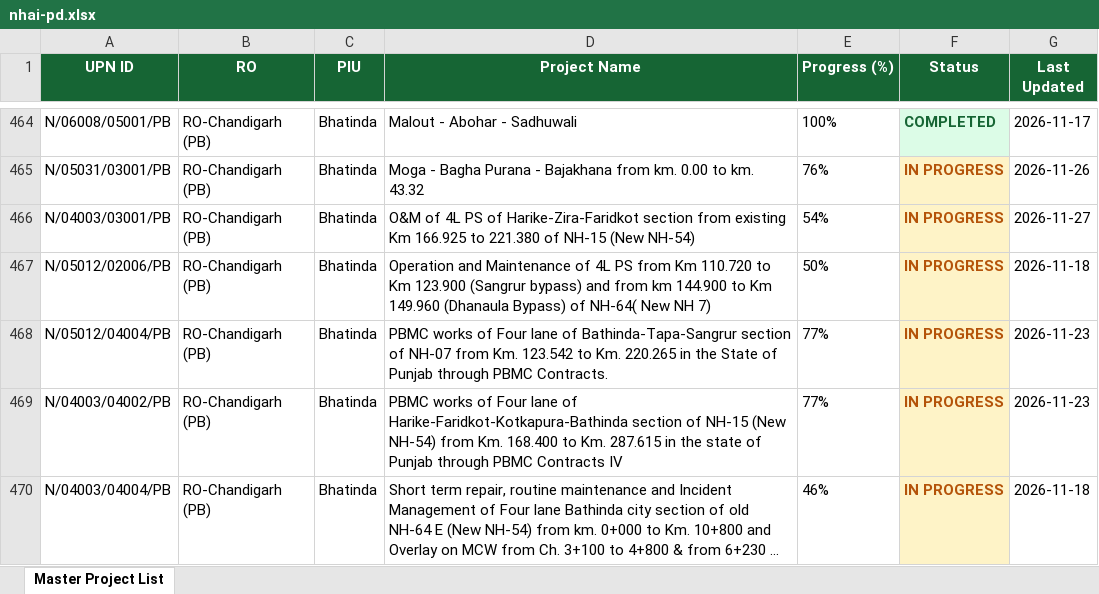
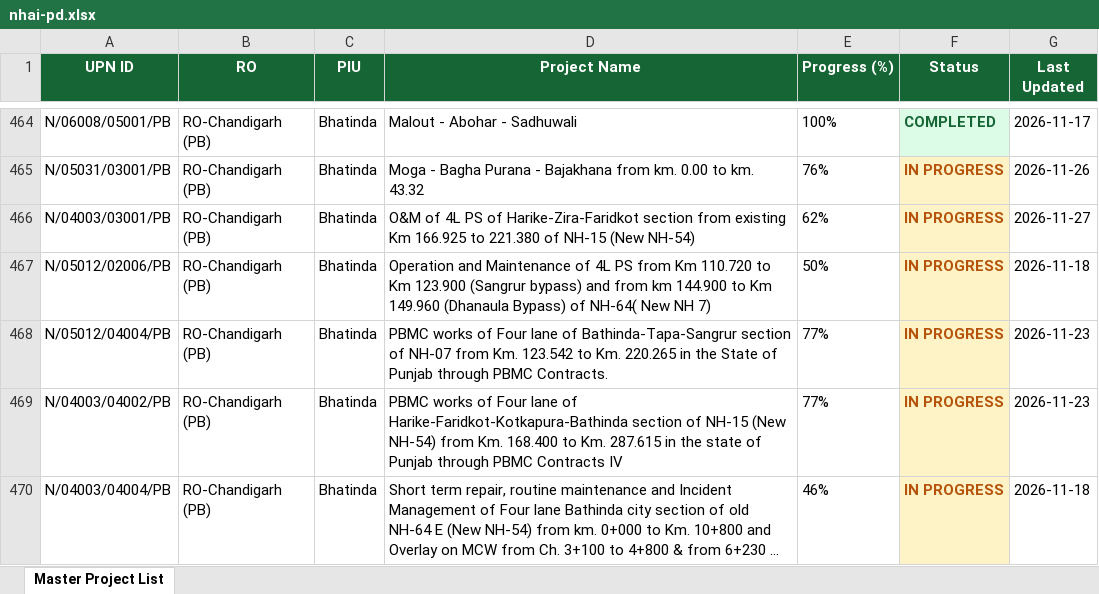
Before and after one commit to manojcivil2017-bit/manojdashboard, an Excel workbook: history/2026-11-27/nhai-pd.xlsx, sheet Master Project List, drawn as a sheet; only a part is shown, gaps mark what is left out; long unchanged cells end in …; values as stored, in another font and other column widths than the file's, no borders; the diff names each change by its address in the sheet, - before the commit and + after, or states it on an @@ line.

Commit message:
Auto-sync from portals (27 Nov 2026 15:34): NHAI PD Rating

```diff
--- a/history/2026-11-27/nhai-pd.xlsx (sheet Master Project List)
+++ b/history/2026-11-27/nhai-pd.xlsx (sheet Master Project List)
-E466 (Progress (%)): 54%
+E466 (Progress (%)): 62%
```
Also changed, not shown: nhai-pd.xlsx, 1 other file.
